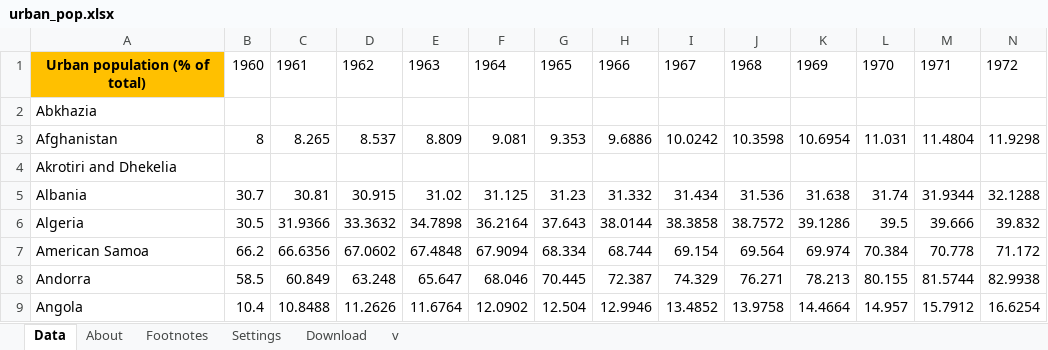
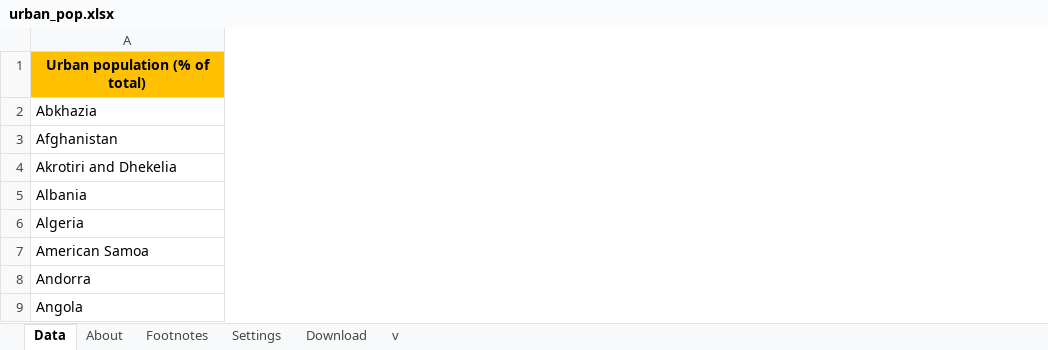
Before and after one commit to Patrick8991/Projeto_3_CD, an Excel workbook: urban_pop.xlsx, sheet Data, drawn as a sheet; only a part is shown; values as stored, in another font and other column widths than the file's, no borders; charts and pictures not drawn; the diff covers the shown part only; the diff names each change by its address in the sheet, - before the commit and + after, or states it on an @@ line.

```diff
--- a/urban_pop.xlsx (sheet Data)
+++ b/urban_pop.xlsx (sheet Data)
-column B, rows 1-9: 1960 |  | 8 |  | 30.7 | 30.5 | 66.2 | 58.5 | 10.4
-column C, rows 1-9: 1961 |  | 8.265 |  | 30.81 | 31.9366 | 66.6356 | 60.849 | 10.8488
-column D, rows 1-9: 1962 |  | 8.537 |  | 30.915 | 33.3632 | 67.0602 | 63.248 | 11.2626
-column E, rows 1-9: 1963 |  | 8.809 |  | 31.02 | 34.7898 | 67.4848 | 65.647 | 11.6764
-column F, rows 1-9: 1964 |  | 9.081 |  | 31.125 | 36.2164 | 67.9094 | 68.046 | 12.0902
-column G, rows 1-9: 1965 |  | 9.353 |  | 31.23 | 37.643 | 68.334 | 70.445 | 12.504
-column H, rows 1-9: 1966 |  | 9.6886 |  | 31.332 | 38.0144 | 68.744 | 72.387 | 12.9946
-column I, rows 1-9: 1967 |  | 10.0242 |  | 31.434 | 38.3858 | 69.154 | 74.329 | 13.4852
-column J, rows 1-9: 1968 |  | 10.3598 |  | 31.536 | 38.7572 | 69.564 | 76.271 | 13.9758
-column K, rows 1-9: 1969 |  | 10.6954 |  | 31.638 | 39.1286 | 69.974 | 78.213 | 14.4664
-column L, rows 1-9: 1970 |  | 11.031 |  | 31.74 | 39.5 | 70.384 | 80.155 | 14.957
-column M, rows 1-9: 1971 |  | 11.4804 |  | 31.9344 | 39.666 | 70.778 | 81.5744 | 15.7912
-column N, rows 1-9: 1972 |  | 11.9298 |  | 32.1288 | 39.832 | 71.172 | 82.9938 | 16.6254
```
Also changed, not shown: 38 removed columns elsewhere in this sheet, charts or pictures, life.xlsx.
